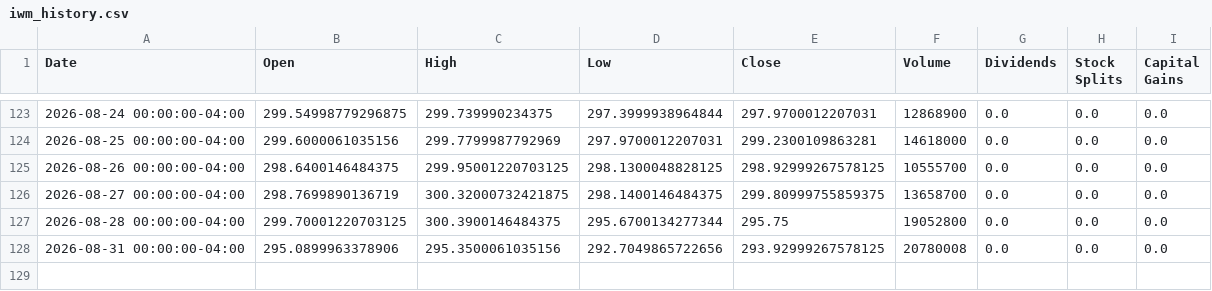
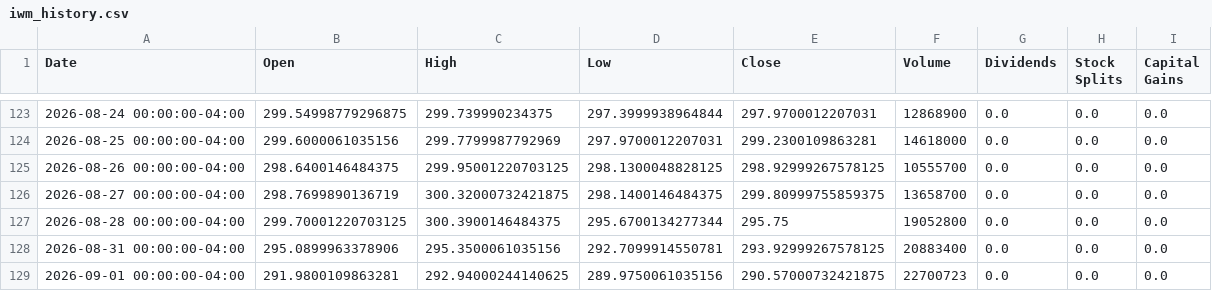
Before and after one commit to richardchitman-prog/fixed-reit-tracker, a CSV file: public/data/iwm_history.csv, drawn as a sheet; only a part is shown, gaps mark what is left out.

```diff
--- a/public/data/iwm_history.csv
+++ b/public/data/iwm_history.csv
@@ -127,2 +127,3 @@ Date,Open,High,Low,Close,Volume,Dividends,Stock Splits,Capital Gains
 2026-08-28 00:00:00-04:00,299.70001220703125,300.3900146484375,295.6700134277344,295.75,19052800,0.0,0.0,0.0
-2026-08-31 00:00:00-04:00,295.0899963378906,295.3500061035156,292.7049865722656,293.92999267578125,20780008,0.0,0.0,0.0
+2026-08-31 00:00:00-04:00,295.0899963378906,295.3500061035156,292.7099914550781,293.92999267578125,20883400,0.0,0.0,0.0
+2026-09-01 00:00:00-04:00,291.9800109863281,292.94000244140625,289.9750061035156,290.57000732421875,22700723,0.0,0.0,0.0
```
Also changed, not shown: public/data/agnc_history.csv, public/data/arr_history.csv, 36 other files.
